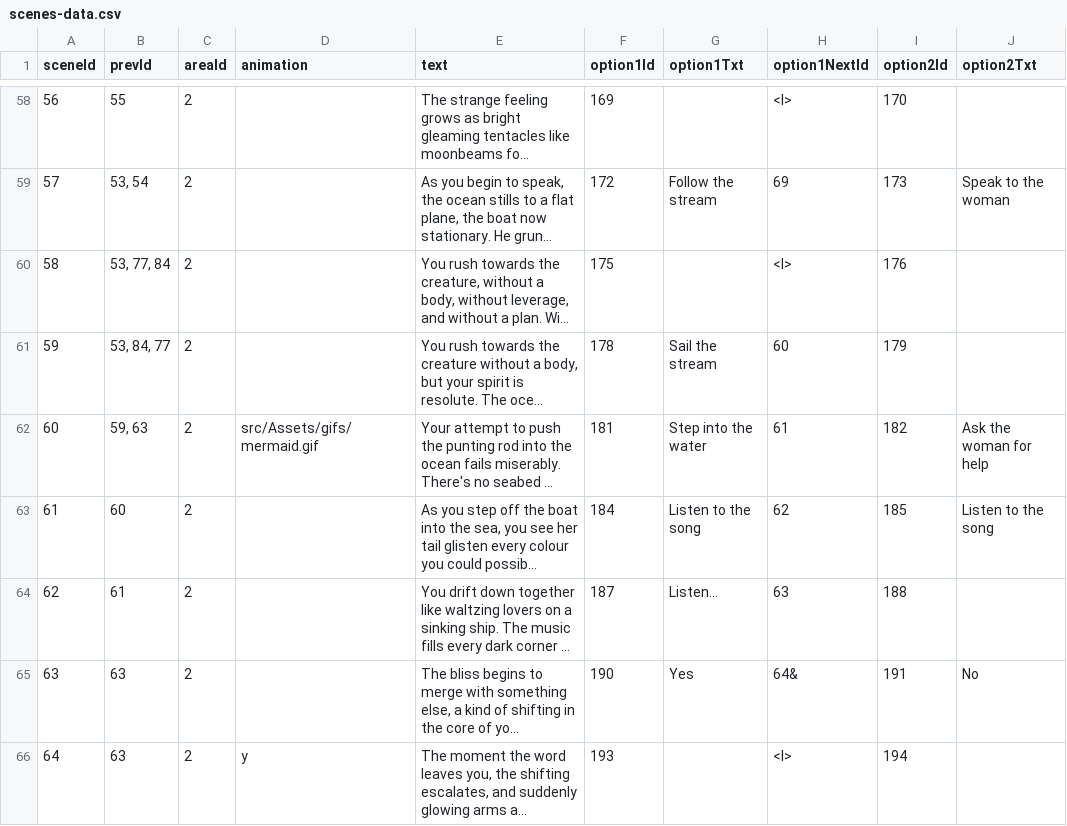
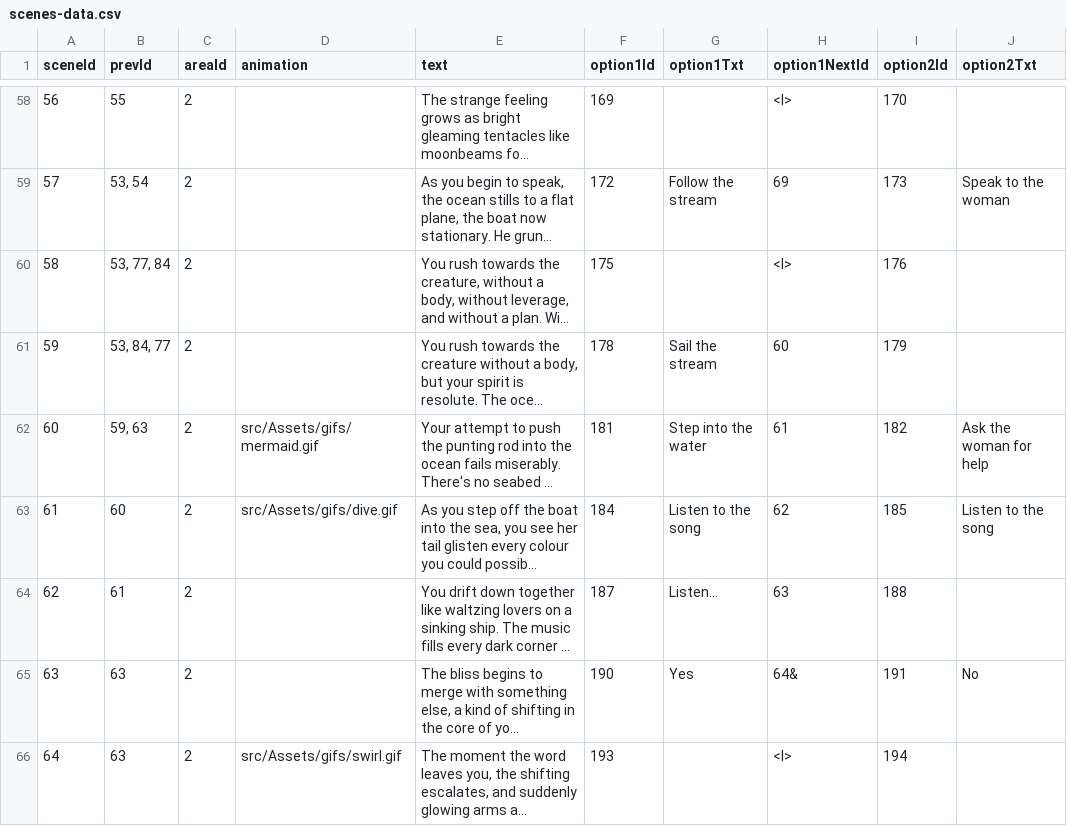
Before and after one commit to sleephawk/adventure-game, a CSV file: src/data/scenes-data.csv, drawn as a sheet; only a part is shown, gaps mark what is left out; long unchanged cells end in …; the diff covers the shown part only; the diff names each change by its address in the sheet, - before the commit and + after, or states it on an @@ line.

```diff
--- a/src/data/scenes-data.csv
+++ b/src/data/scenes-data.csv
-D63 (animation): (empty)
+D63 (animation): src/Assets/gifs/dive.gif
-D66 (animation): y
+D66 (animation): src/Assets/gifs/swirl.gif
```
Also changed, not shown: 9 edited cells elsewhere in this file, 14 other files.
